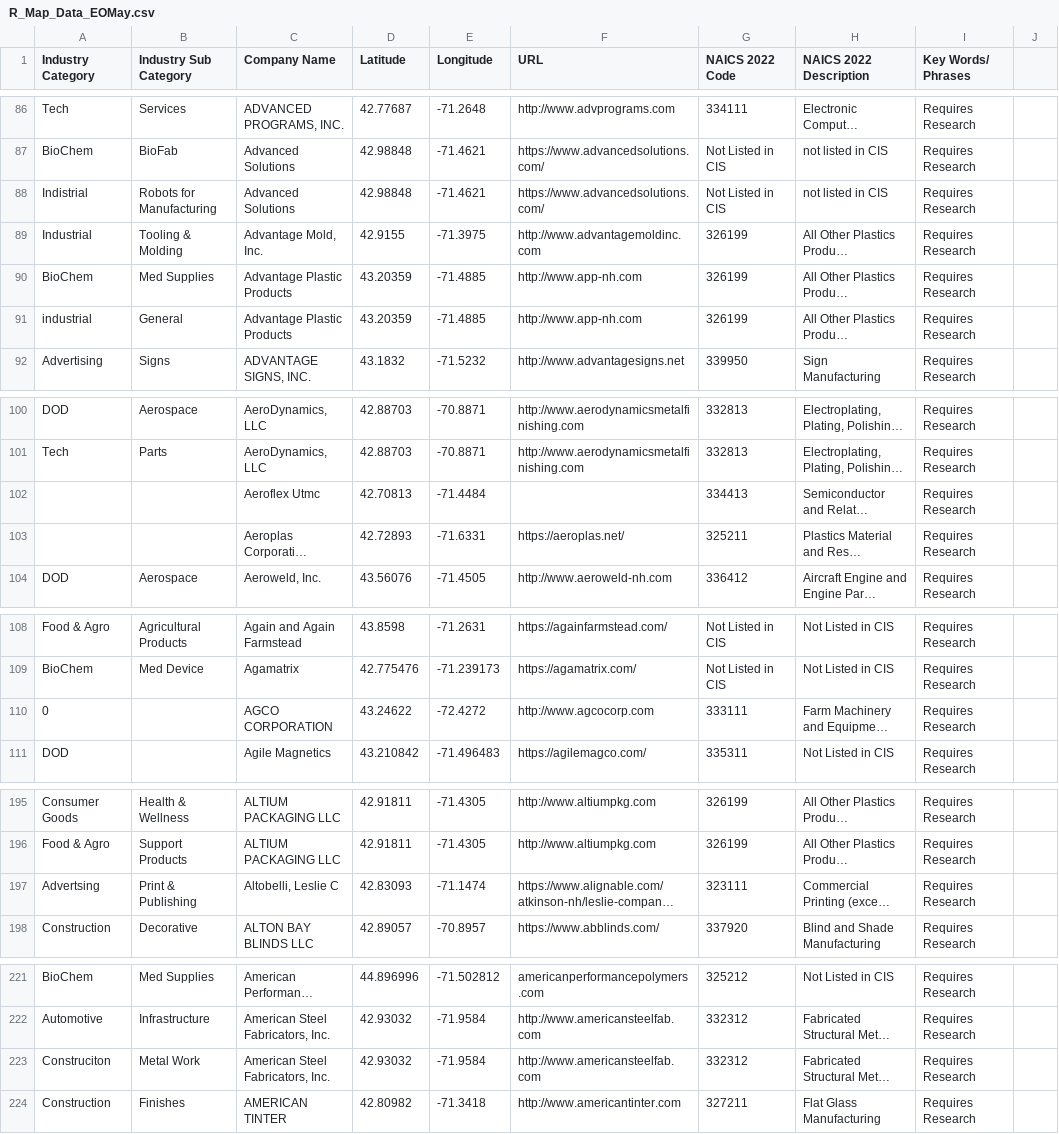
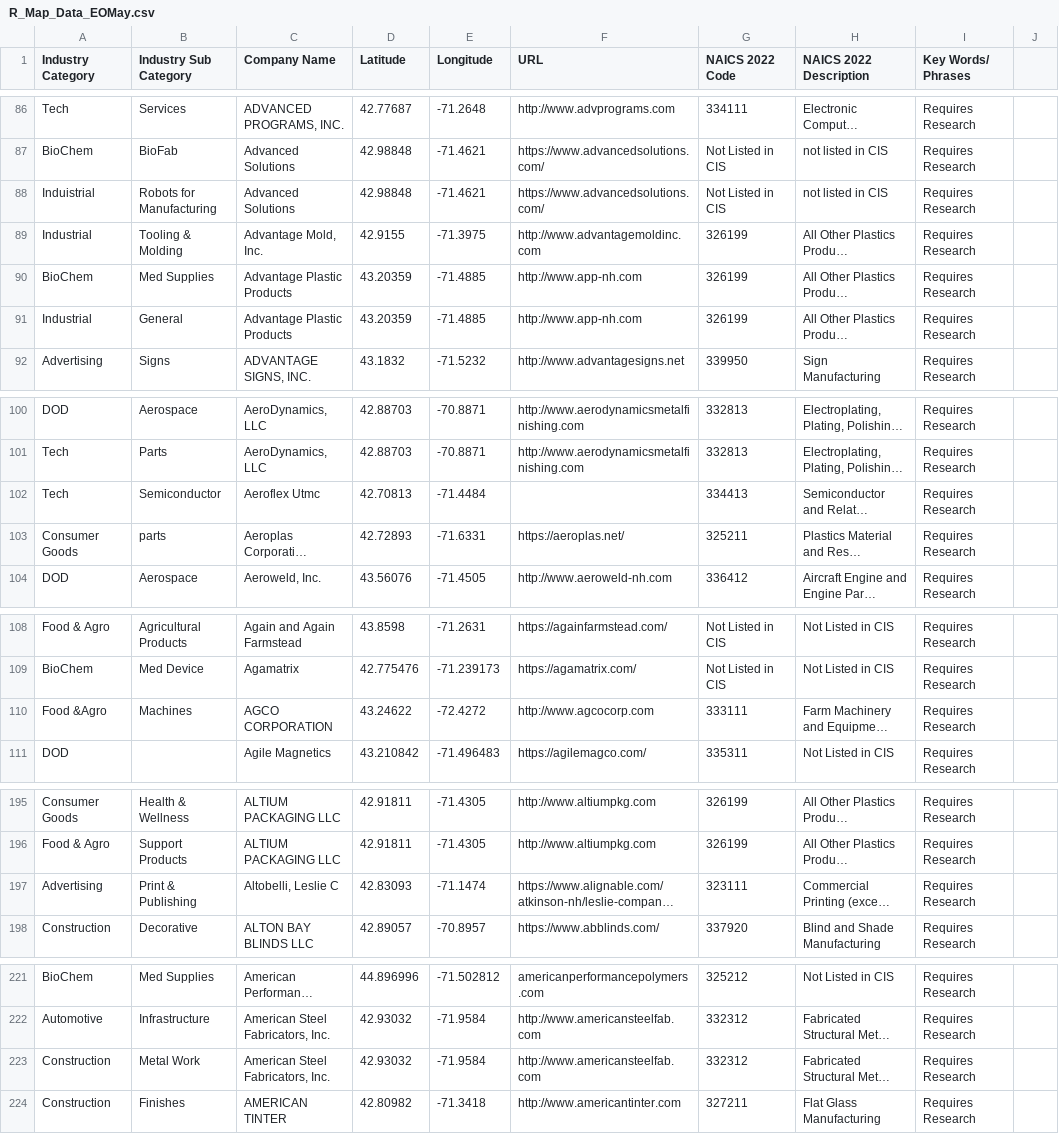
Before and after one commit to NHShelbyO/NH-MFG-Map-App, a CSV file: R_Map_Data_EOMay.csv, drawn as a sheet; only a part is shown, gaps mark what is left out; long unchanged cells end in …; the diff covers the shown part only; the diff names each change by its address in the sheet, - before the commit and + after, or states it on an @@ line.

Commit message:
Update R_Map_Data_EOMay.csv

```diff
--- a/R_Map_Data_EOMay.csv
+++ b/R_Map_Data_EOMay.csv
-A88 (Industry Category): Indistrial
+A88 (Industry Category): Induistrial
-A91 (Industry Category): industrial
+A91 (Industry Category): Industrial
-A102 (Industry Category): (empty)
+A102 (Industry Category): Tech
-B102 (Industry Sub Category): (empty)
+B102 (Industry Sub Category): Semiconductor
-A103 (Industry Category): (empty)
+A103 (Industry Category): Consumer Goods
-B103 (Industry Sub Category): (empty)
+B103 (Industry Sub Category): parts
-A110 (Industry Category): 0
+A110 (Industry Category): Food &Agro
-B110 (Industry Sub Category): (empty)
+B110 (Industry Sub Category): Machines
-A197 (Industry Category): Advertsing
+A197 (Industry Category): Advertising
-A223 (Industry Category): Construciton
+A223 (Industry Category): Construction
```
Also changed, not shown: 1 edited cell elsewhere in this file.
